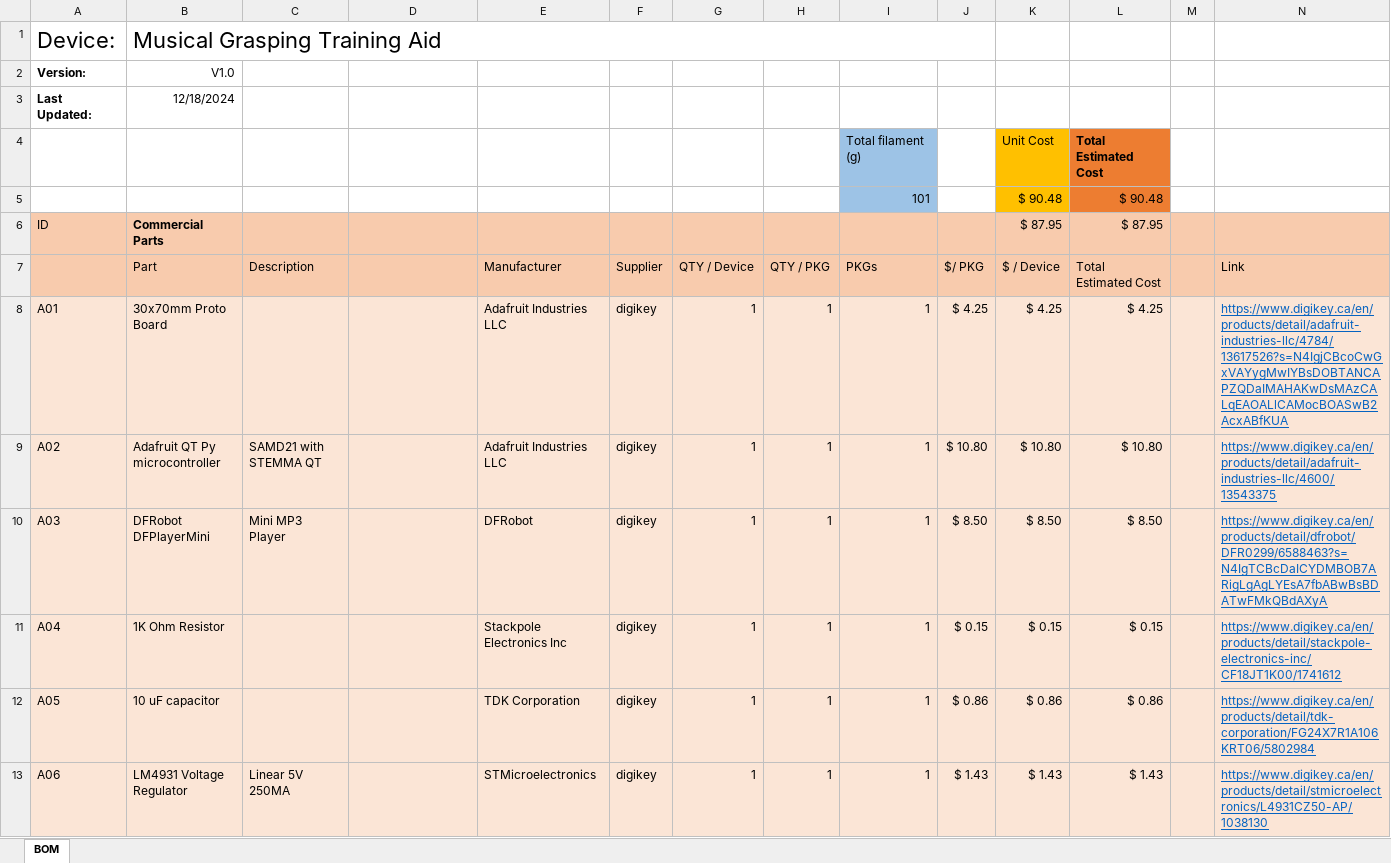
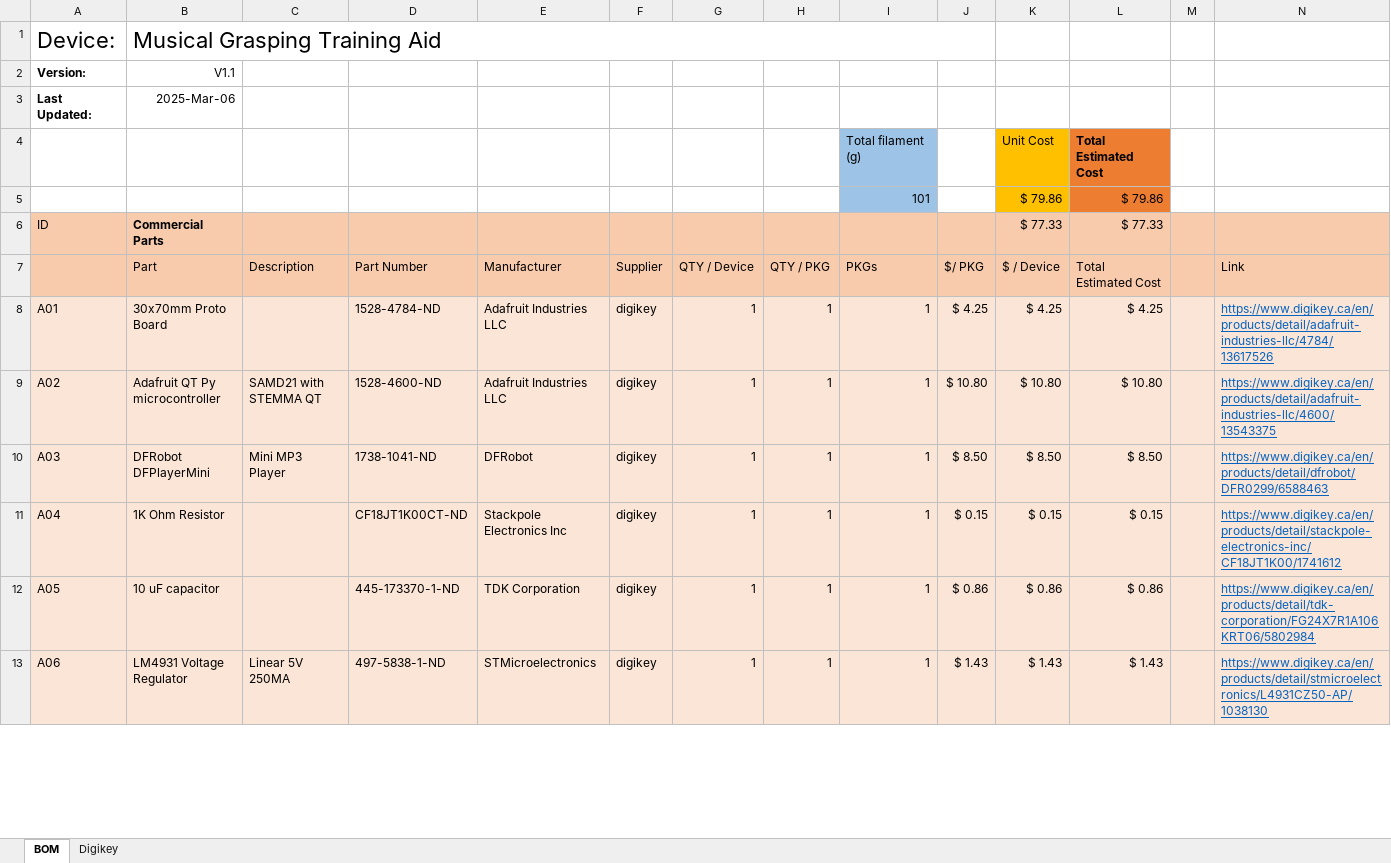
Before and after one commit to makersmakingchange/Musical_Grasping_Training_Aid, an Excel workbook: Documentation/Working_Documents/Musical_Grasping_Training_Aid_BOM.xlsx, sheet BOM, drawn as a sheet; only a part is shown; values as stored, in another font and other column widths than the file's, no borders; removed rows and columns are numbered as before the commit, all else as after; the diff covers the shown part only; the diff names each change by its address in the sheet, - before the commit and + after, or states it on an @@ line.

Commit message:
Update Musical_Grasping_Training_Aid_BOM.xlsx

```diff
--- a/Documentation/Working_Documents/Musical_Grasping_Training_Aid_BOM.xlsx (sheet BOM)
+++ b/Documentation/Working_Documents/Musical_Grasping_Training_Aid_BOM.xlsx (sheet BOM)
+sheet tab: Digikey
-B2: V1.0
+B2: V1.1
-B3: 12/18/2024
+B3: 2025-Mar-06
-row 5:  |  |  |  |  |  |  |  | 101 |  | $ 90.48 | $ 90.48
+row 5:  |  |  |  |  |  |  |  | 101 |  | $ 79.86 | $ 79.86
-K6: $ 87.95
+K6: $ 77.33
-L6: $ 87.95
+L6: $ 77.33
-D7: (empty)
+D7: Part Number
-D8: (empty)
+D8: 1528-4784-ND
-N8: https://www.digikey.ca/en/products/detail/adafruit-industries-llc/4784/13617526?s=N4IgjCBcoCwGxVAYygMwIYBsDOBTANCAPZQDaIMAHAKwDsMAzCALqEAOALlCAMocBOASwB2AcxABfKUA
+N8: https://www.digikey.ca/en/products/detail/adafruit-industries-llc/4784/13617526
-D9: (empty)
+D9: 1528-4600-ND
-D10: (empty)
+D10: 1738-1041-ND
-N10: https://www.digikey.ca/en/products/detail/dfrobot/DFR0299/6588463?s=N4IgTCBcDaICYDMBOB7ARigLgAgLYEsA7fbABwBsBDATwFMkQBdAXyA
+N10: https://www.digikey.ca/en/products/detail/dfrobot/DFR0299/6588463
-D11: (empty)
+D11: CF18JT1K00CT-ND
-D12: (empty)
+D12: 445-173370-1-ND
-D13: (empty)
+D13: 497-5838-1-ND
```
Also changed, not shown: 1 added row and 29 edited cells elsewhere in this sheet.
